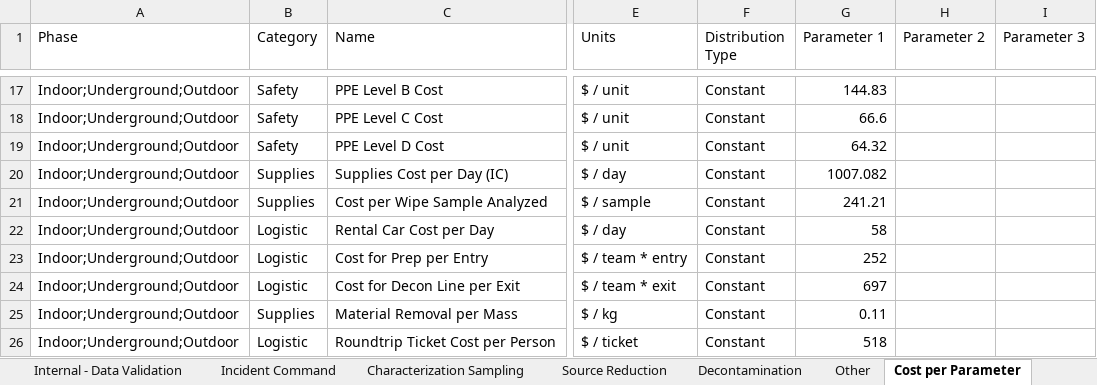
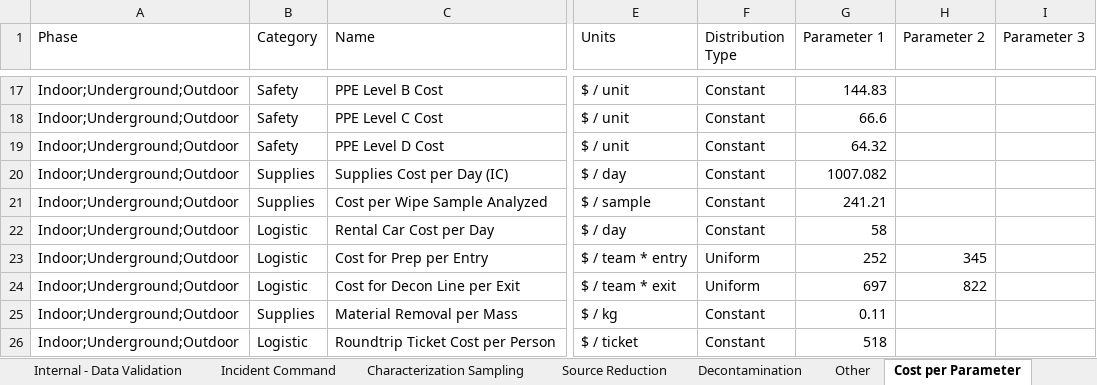
Before and after one commit to USEPA/EPADecon, an Excel workbook: InputFiles/ModifyParameters.xlsx, sheet Cost per Parameter, drawn as a sheet; only a part is shown, gaps mark what is left out; values as stored, in another font and other column widths than the file's, no borders; conditional formats and table styles not drawn; the diff names each change by its address in the sheet, - before the commit and + after, or states it on an @@ line.

Commit message:
Fixed decon line and entry prep costs

```diff
--- a/InputFiles/ModifyParameters.xlsx (sheet Cost per Parameter)
+++ b/InputFiles/ModifyParameters.xlsx (sheet Cost per Parameter)
-F23:F24 (Distribution Type): Constant
+F23:F24 (Distribution Type): Uniform
-H23 (Parameter 2): (empty)
+H23 (Parameter 2): 345
-H24 (Parameter 2): (empty)
+H24 (Parameter 2): 822
```
